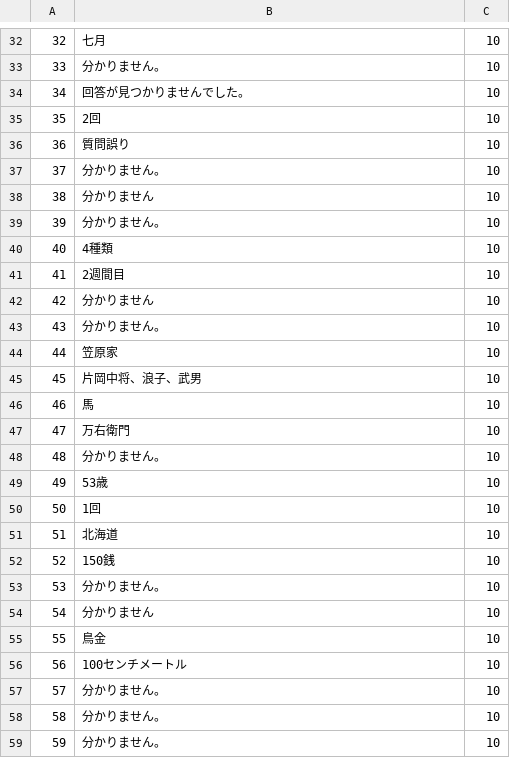
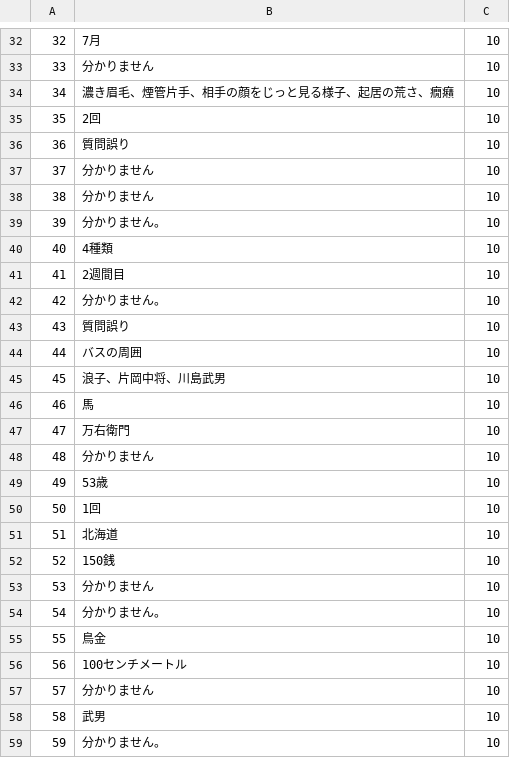
Before and after one commit to FutaTsuru/RAG-1-Competition, a CSV file: evaluation/submit/predictions_contain_reason_num.csv, drawn as a sheet; only a part is shown, gaps mark what is left out; the diff covers the shown part only.

```diff
--- a/evaluation/submit/predictions_contain_reason_num.csv
+++ b/evaluation/submit/predictions_contain_reason_num.csv
@@ -32,7 +32,7 @@
-32,七月,10
-33,分かりません。,10
-34,回答が見つかりませんでした。,10
+32,7月,10
+33,分かりません,10
+34,濃き眉毛、煙管片手、相手の顔をじっと見る様子、起居の荒さ、癇癪,10
 35,2回,10
 36,質問誤り,10
-37,分かりません。,10
+37,分かりません,10
 38,分かりません,10
@@ -41,9 +41,9 @@
 41,2週間目,10
-42,分かりません,10
-43,分かりません。,10
-44,笠原家,10
-45,片岡中将、浪子、武男,10
+42,分かりません。,10
+43,質問誤り,10
+44,バスの周囲,10
+45,浪子、片岡中将、川島武男,10
 46,馬,10
 47,万右衛門,10
-48,分かりません。,10
+48,分かりません,10
 49,53歳,10
@@ -52,8 +52,8 @@
 52,150銭,10
-53,分かりません。,10
-54,分かりません,10
+53,分かりません,10
+54,分かりません。,10
 55,鳥金,10
 56,100センチメートル,10
-57,分かりません。,10
-58,分かりません。,10
+57,分かりません,10
+58,武男,10
 59,分かりません。,10
```
Also changed, not shown: 17 edited cells elsewhere in this file, evaluation/submit/predictions.csv, evaluation/submit/predictions_contain_reason.csv, 4 other files.
